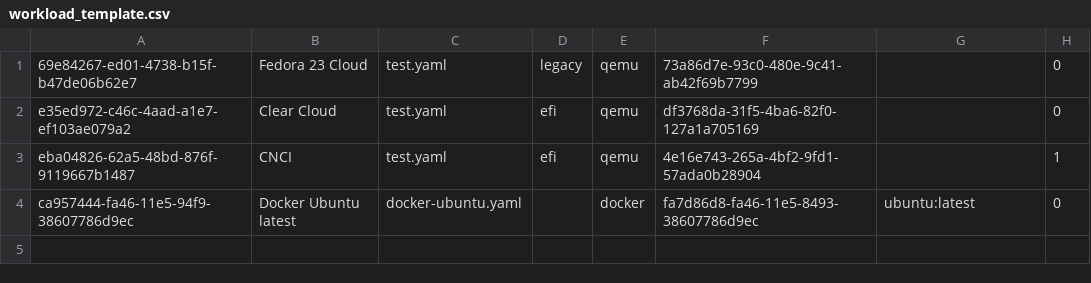
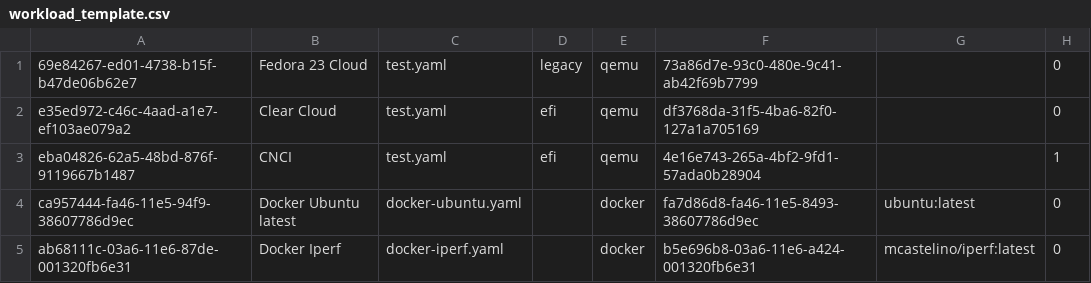
Before and after one commit to ciao-project/ciao, a CSV file: ciao-controller/workload_template.csv, drawn as a sheet; the diff names each change by its address in the sheet, - before the commit and + after, or states it on an @@ line.

```diff
--- a/ciao-controller/workload_template.csv
+++ b/ciao-controller/workload_template.csv
+row 5: ab68111c-03a6-11e6-87de-001320fb6e31 | Docker Iperf | docker-iperf.yaml |  | docker | b5e696b8-03a6-11e6-a424-001320fb6e31 | mcastelino/iperf:latest | 0
```
Also changed, not shown: ciao-controller/workload_resources.csv, 3 other files.
